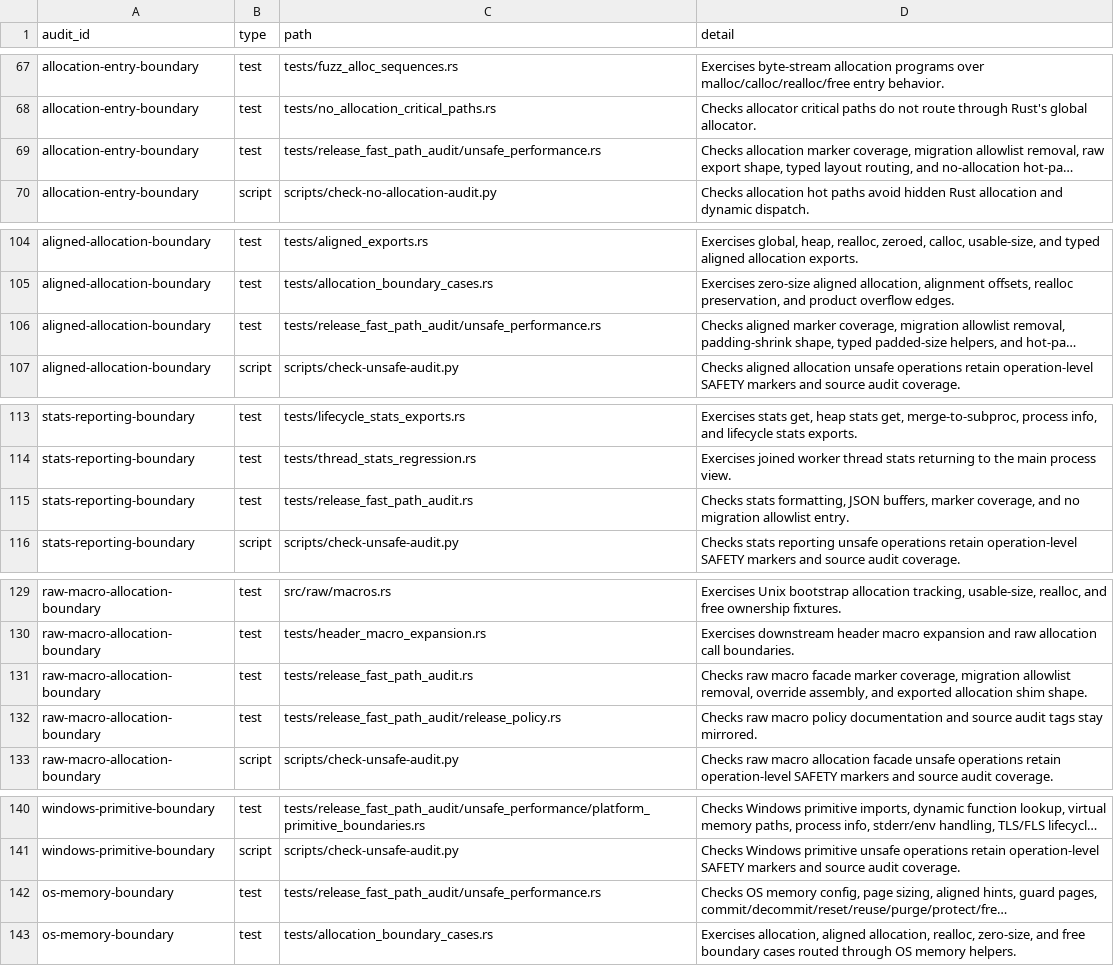
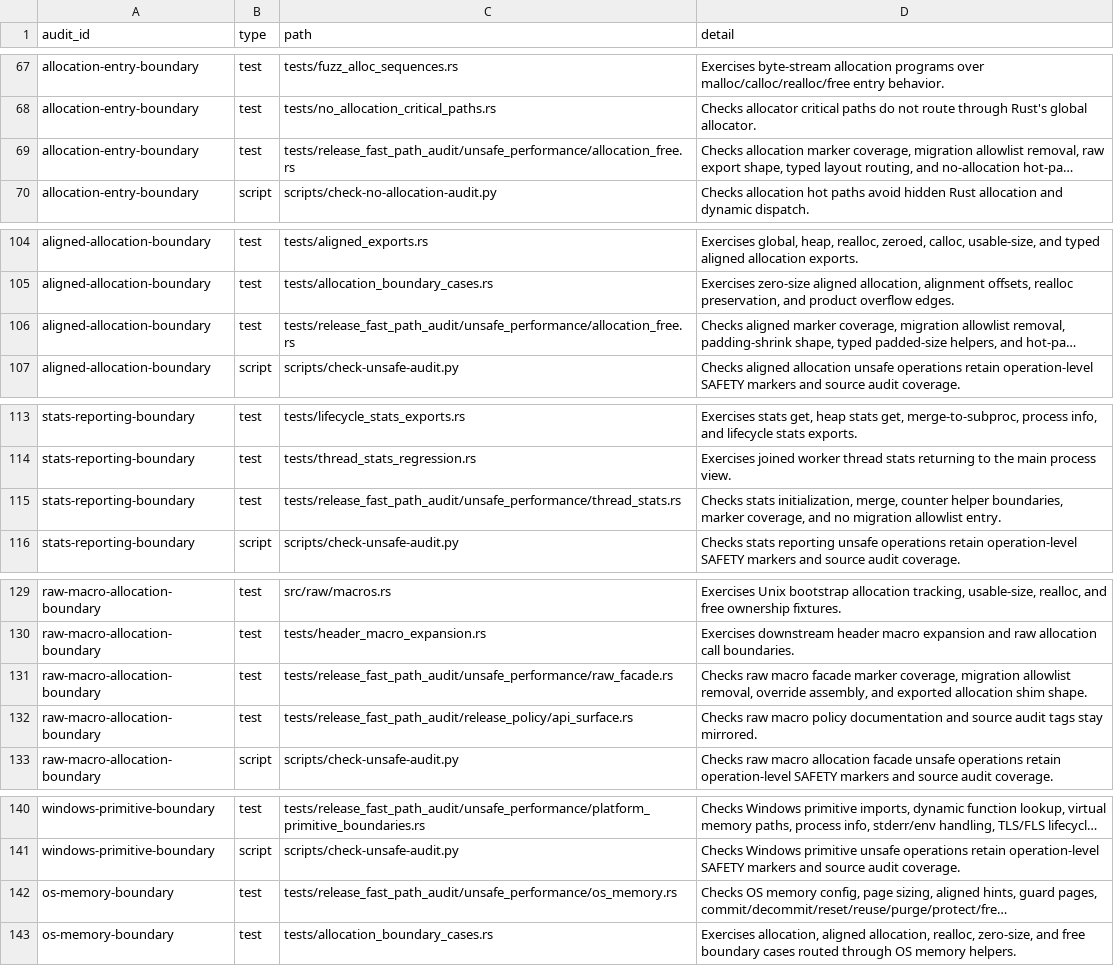
Before and after one commit to whb07/rimalloc, a TSV file: docs/unsafe-audit-evidence.tsv, drawn as a sheet; only a part is shown, gaps mark what is left out; long unchanged cells end in …; the diff covers the shown part only; the diff names each change by its address in the sheet, - before the commit and + after, or states it on an @@ line.

Commit message:
Refresh focused unsafe audit evidence

```diff
--- a/docs/unsafe-audit-evidence.tsv
+++ b/docs/unsafe-audit-evidence.tsv
-C69 (path): tests/release_fast_path_audit/unsafe_performance.rs
+C69 (path): tests/release_fast_path_audit/unsafe_performance/allocation_free.rs
-C106 (path): tests/release_fast_path_audit/unsafe_performance.rs
+C106 (path): tests/release_fast_path_audit/unsafe_performance/allocation_free.rs
-C115 (path): tests/release_fast_path_audit.rs
+C115 (path): tests/release_fast_path_audit/unsafe_performance/thread_stats.rs
-D115 (detail): Checks stats formatting, JSON buffers, marker coverage,…
+D115 (detail): Checks stats initialization, merge, counter helper boundaries, marker coverage,…
-C131 (path): tests/release_fast_path_audit.rs
+C131 (path): tests/release_fast_path_audit/unsafe_performance/raw_facade.rs
-C132 (path): tests/release_fast_path_audit/release_policy.rs
+C132 (path): tests/release_fast_path_audit/release_policy/api_surface.rs
-C142 (path): tests/release_fast_path_audit/unsafe_performance.rs
+C142 (path): tests/release_fast_path_audit/unsafe_performance/os_memory.rs
```
Also changed, not shown: 2 edited cells elsewhere in this file, 8 other files.
